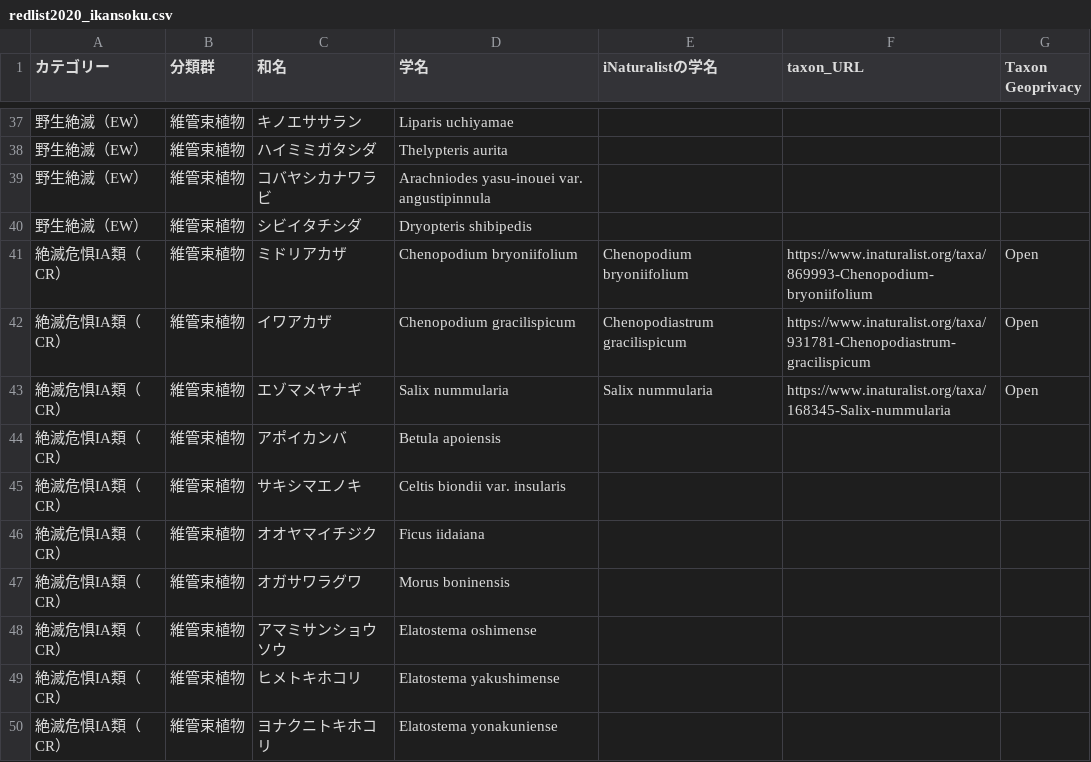
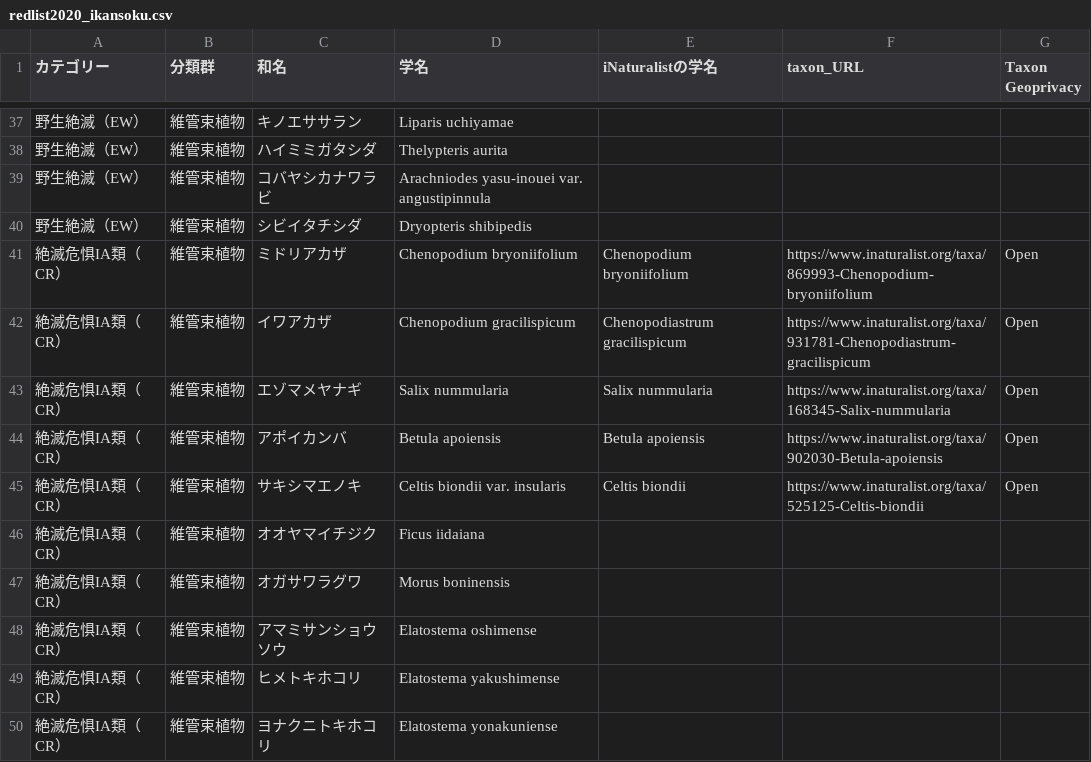
Before and after one commit to yuchiyama8712/inat-japan-red-list-status, a CSV file: vascular-plants/redlist2020_ikansoku.csv, drawn as a sheet; only a part is shown, gaps mark what is left out.

Commit message:
仮入力済み

```diff
--- a/vascular-plants/redlist2020_ikansoku.csv
+++ b/vascular-plants/redlist2020_ikansoku.csv
@@ -43,4 +43,4 @@
 絶滅危惧IA類（CR）,維管束植物,エゾマメヤナギ,Salix nummularia,Salix nummularia,https://www.inaturalist.org/taxa/168345-Salix-nummularia,Open
-絶滅危惧IA類（CR）,維管束植物,アポイカンバ,Betula apoiensis,,,
-絶滅危惧IA類（CR）,維管束植物,サキシマエノキ,Celtis biondii var. insularis,,,
+絶滅危惧IA類（CR）,維管束植物,アポイカンバ,Betula apoiensis,Betula apoiensis,https://www.inaturalist.org/taxa/902030-Betula-apoiensis,Open
+絶滅危惧IA類（CR）,維管束植物,サキシマエノキ,Celtis biondii var. insularis,Celtis biondii,https://www.inaturalist.org/taxa/525125-Celtis-biondii,Open
 絶滅危惧IA類（CR）,維管束植物,オオヤマイチジク,Ficus iidaiana,,,
```
